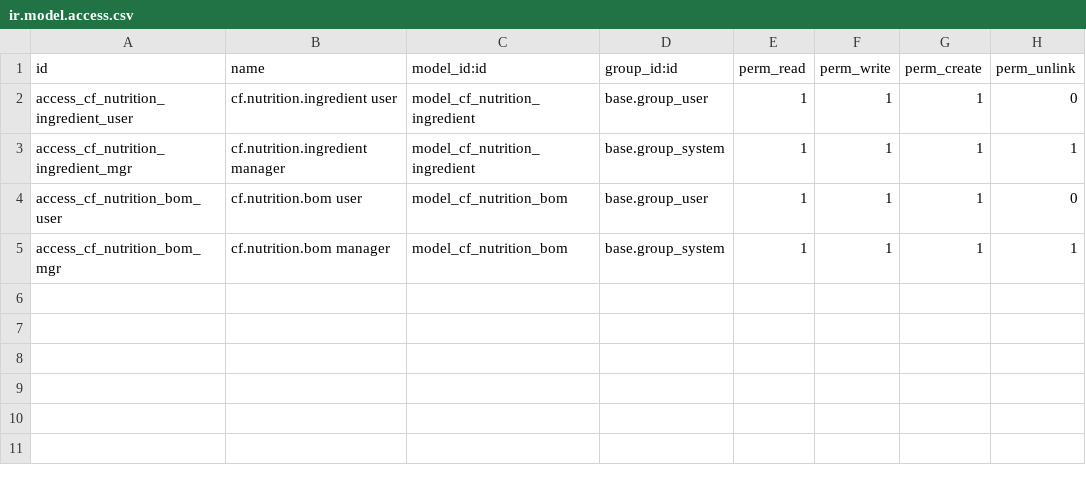
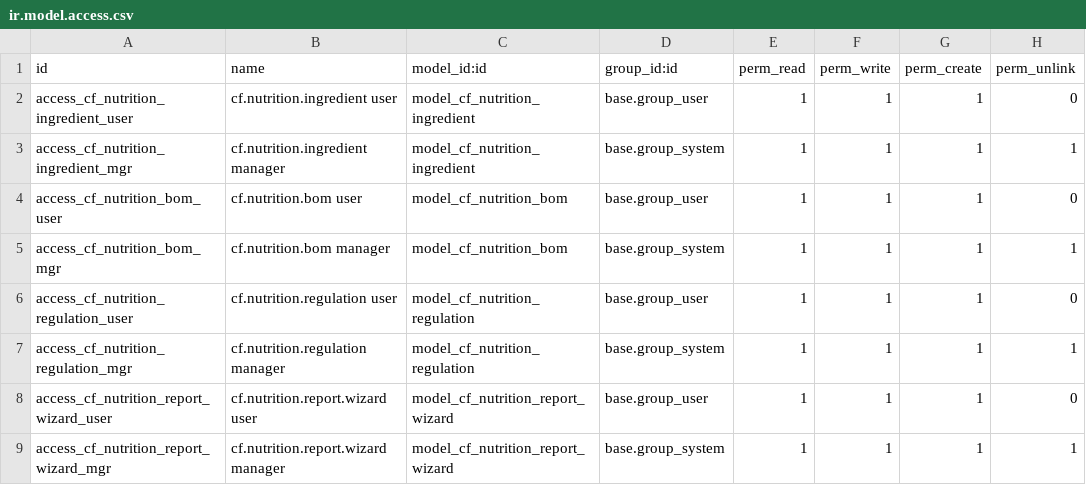
Before and after one commit to casafolino/casafolino-os, a CSV file: casafolino_nutrition/security/ir.model.access.csv, drawn as a sheet.

```diff
--- a/casafolino_nutrition/security/ir.model.access.csv
+++ b/casafolino_nutrition/security/ir.model.access.csv
@@ -5 +5,5 @@ access_cf_nutrition_bom_user,cf.nutrition.bom user,model_cf_nutrition_bom,base.g
 access_cf_nutrition_bom_mgr,cf.nutrition.bom manager,model_cf_nutrition_bom,base.group_system,1,1,1,1
+access_cf_nutrition_regulation_user,cf.nutrition.regulation user,model_cf_nutrition_regulation,base.group_user,1,1,1,0
+access_cf_nutrition_regulation_mgr,cf.nutrition.regulation manager,model_cf_nutrition_regulation,base.group_system,1,1,1,1
+access_cf_nutrition_report_wizard_user,cf.nutrition.report.wizard user,model_cf_nutrition_report_wizard,base.group_user,1,1,1,0
+access_cf_nutrition_report_wizard_mgr,cf.nutrition.report.wizard manager,model_cf_nutrition_report_wizard,base.group_system,1,1,1,1
```
Also changed, not shown: casafolino_allergen/security/ir.model.access.csv, casafolino_crm_export/security/ir.model.access.csv, 24 other files.
